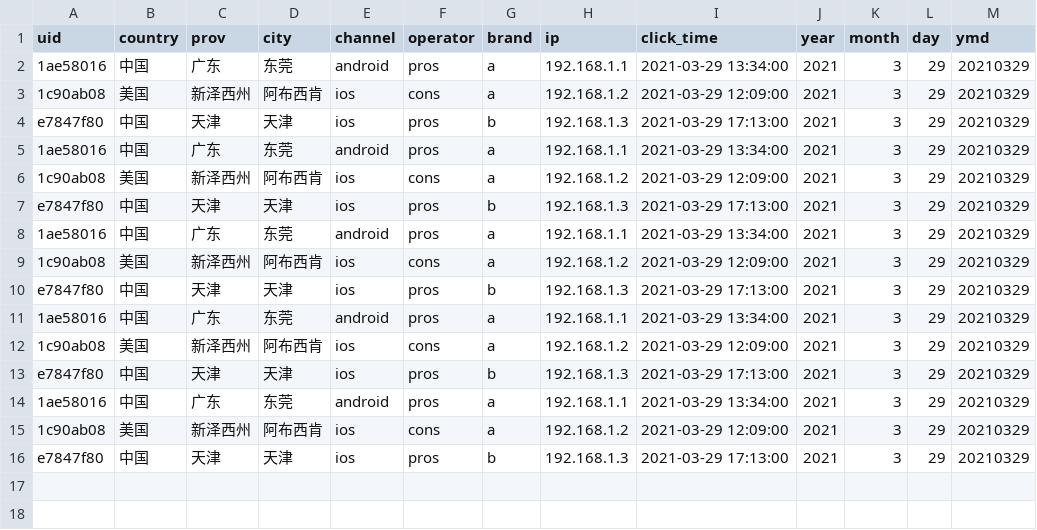
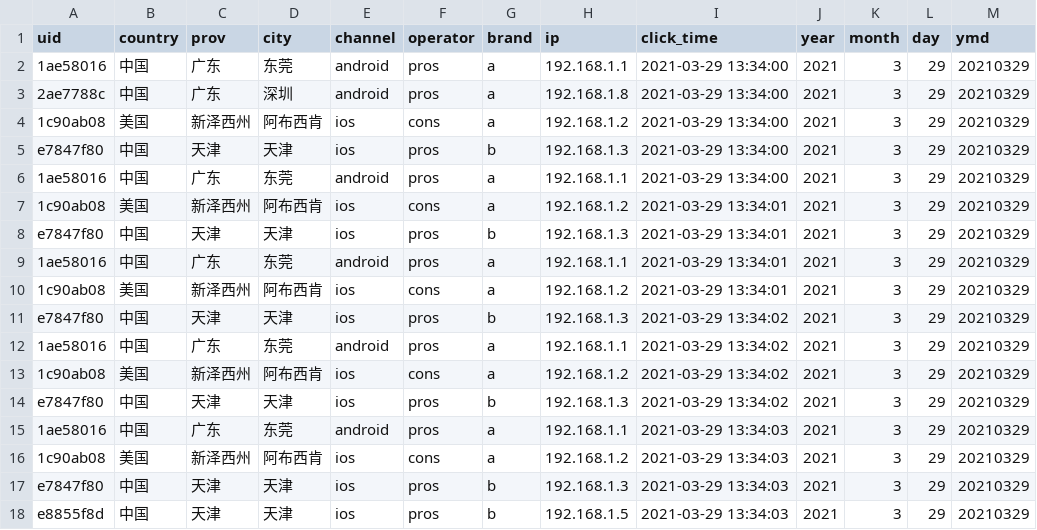
Before and after one commit to aliyun/alibabacloud-hologres-connectors, a CSV file: hologres-connector-examples/hologres-connector-flink-examples/src/main/resources/ods_app_example.csv, drawn as a sheet.

Commit message:
flink、spark 新增repartition之后写入有主键空表的demo

```diff
--- a/hologres-connector-examples/hologres-connector-flink-examples/src/main/resources/ods_app_example.csv
+++ b/hologres-connector-examples/hologres-connector-flink-examples/src/main/resources/ods_app_example.csv
@@ -2,15 +2,17 @@ uid,country,prov,city,channel,operator,brand,ip,click_time,year,month,day,ymd
 1ae58016,中国,广东,东莞,android,pros,a,192.168.1.1,2021-03-29 13:34:00,2021,3,29,20210329
-1c90ab08,美国,新泽西州,阿布西肯,ios,cons,a,192.168.1.2,2021-03-29 12:09:00,2021,3,29,20210329
-e7847f80,中国,天津,天津,ios,pros,b,192.168.1.3,2021-03-29 17:13:00,2021,3,29,20210329
+2ae7788c,中国,广东,深圳,android,pros,a,192.168.1.8,2021-03-29 13:34:00,2021,3,29,20210329
+1c90ab08,美国,新泽西州,阿布西肯,ios,cons,a,192.168.1.2,2021-03-29 13:34:00,2021,3,29,20210329
+e7847f80,中国,天津,天津,ios,pros,b,192.168.1.3,2021-03-29 13:34:00,2021,3,29,20210329
 1ae58016,中国,广东,东莞,android,pros,a,192.168.1.1,2021-03-29 13:34:00,2021,3,29,20210329
-1c90ab08,美国,新泽西州,阿布西肯,ios,cons,a,192.168.1.2,2021-03-29 12:09:00,2021,3,29,20210329
-e7847f80,中国,天津,天津,ios,pros,b,192.168.1.3,2021-03-29 17:13:00,2021,3,29,20210329
-1ae58016,中国,广东,东莞,android,pros,a,192.168.1.1,2021-03-29 13:34:00,2021,3,29,20210329
-1c90ab08,美国,新泽西州,阿布西肯,ios,cons,a,192.168.1.2,2021-03-29 12:09:00,2021,3,29,20210329
-e7847f80,中国,天津,天津,ios,pros,b,192.168.1.3,2021-03-29 17:13:00,2021,3,29,20210329
-1ae58016,中国,广东,东莞,android,pros,a,192.168.1.1,2021-03-29 13:34:00,2021,3,29,20210329
-1c90ab08,美国,新泽西州,阿布西肯,ios,cons,a,192.168.1.2,2021-03-29 12:09:00,2021,3,29,20210329
-e7847f80,中国,天津,天津,ios,pros,b,192.168.1.3,2021-03-29 17:13:00,2021,3,29,20210329
-1ae58016,中国,广东,东莞,android,pros,a,192.168.1.1,2021-03-29 13:34:00,2021,3,29,20210329
-1c90ab08,美国,新泽西州,阿布西肯,ios,cons,a,192.168.1.2,2021-03-29 12:09:00,2021,3,29,20210329
-e7847f80,中国,天津,天津,ios,pros,b,192.168.1.3,2021-03-29 17:13:00,2021,3,29,20210329
+1c90ab08,美国,新泽西州,阿布西肯,ios,cons,a,192.168.1.2,2021-03-29 13:34:01,2021,3,29,20210329
+e7847f80,中国,天津,天津,ios,pros,b,192.168.1.3,2021-03-29 13:34:01,2021,3,29,20210329
+1ae58016,中国,广东,东莞,android,pros,a,192.168.1.1,2021-03-29 13:34:01,2021,3,29,20210329
+1c90ab08,美国,新泽西州,阿布西肯,ios,cons,a,192.168.1.2,2021-03-29 13:34:01,2021,3,29,20210329
+e7847f80,中国,天津,天津,ios,pros,b,192.168.1.3,2021-03-29 13:34:02,2021,3,29,20210329
+1ae58016,中国,广东,东莞,android,pros,a,192.168.1.1,2021-03-29 13:34:02,2021,3,29,20210329
+1c90ab08,美国,新泽西州,阿布西肯,ios,cons,a,192.168.1.2,2021-03-29 13:34:02,2021,3,29,20210329
+e7847f80,中国,天津,天津,ios,pros,b,192.168.1.3,2021-03-29 13:34:02,2021,3,29,20210329
+1ae58016,中国,广东,东莞,android,pros,a,192.168.1.1,2021-03-29 13:34:03,2021,3,29,20210329
+1c90ab08,美国,新泽西州,阿布西肯,ios,cons,a,192.168.1.2,2021-03-29 13:34:03,2021,3,29,20210329
+e7847f80,中国,天津,天津,ios,pros,b,192.168.1.3,2021-03-29 13:34:03,2021,3,29,20210329
+e8855f8d,中国,天津,天津,ios,pros,b,192.168.1.5,2021-03-29 13:34:03,2021,3,29,20210329
```
Also changed, not shown: 13 other files.
